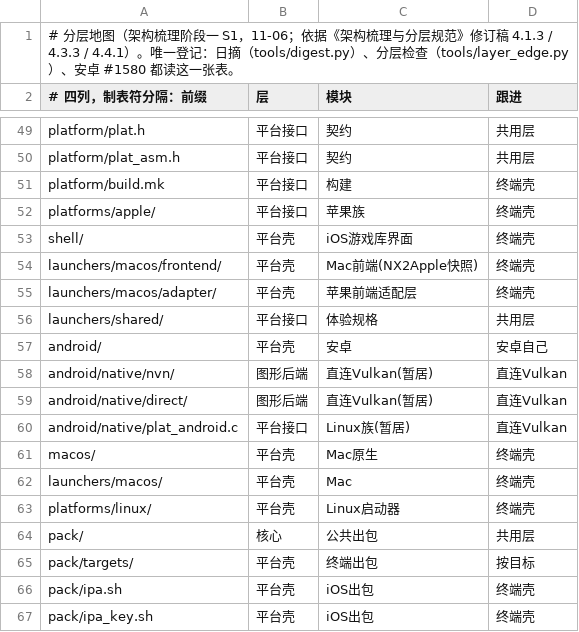
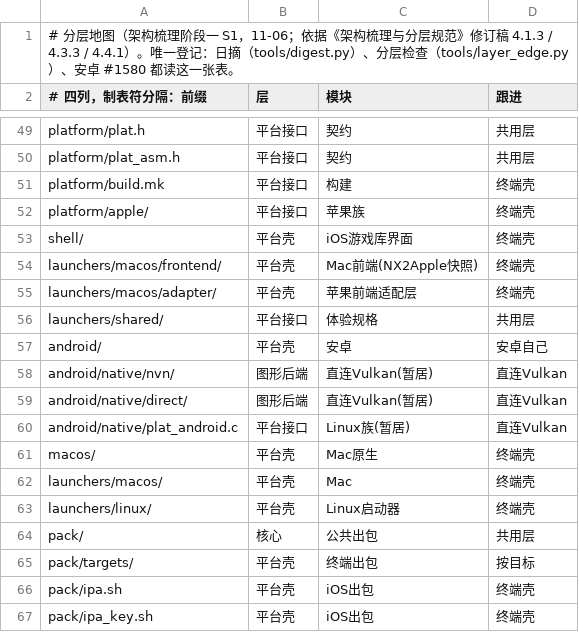
Before and after one commit to jhaizhou-ops/S2Arm, a TSV file: tools/layer_map.tsv, drawn as a sheet; only a part is shown, gaps mark what is left out.

```diff
--- a/tools/layer_map.tsv
+++ b/tools/layer_map.tsv
@@ -51,3 +51,3 @@ platform/plat_asm.h	平台接口	契约	共用层
 platform/build.mk	平台接口	构建	终端壳
-platforms/apple/	平台接口	苹果族	终端壳
+platform/apple/	平台接口	苹果族	终端壳
 shell/	平台壳	iOS游戏库界面	终端壳
@@ -62,3 +62,3 @@ macos/	平台壳	Mac原生	终端壳
 launchers/macos/	平台壳	Mac	终端壳
-platforms/linux/	平台壳	Linux启动器	终端壳
+launchers/linux/	平台壳	Linux启动器	终端壳
 pack/	核心	公共出包	共用层
```
Also changed, not shown: 10 other files.
